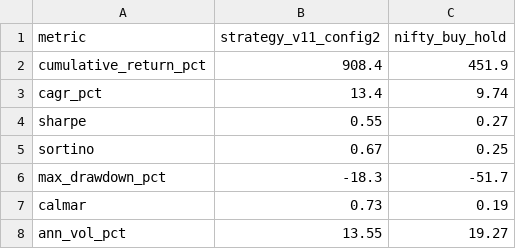
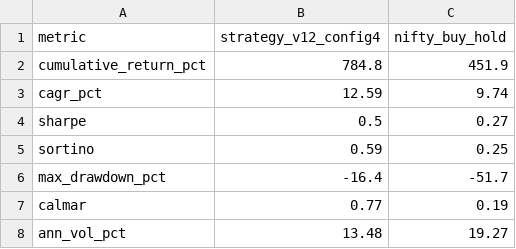
Before and after one commit to Neil-2501/nifty-macro-regime, a CSV file: results/results_summary.csv, drawn as a sheet.

```diff
--- a/results/results_summary.csv
+++ b/results/results_summary.csv
@@ -1,8 +1,8 @@
-metric,strategy_v11_config2,nifty_buy_hold
-cumulative_return_pct,908.4,451.9
-cagr_pct,13.4,9.74
-sharpe,0.55,0.27
-sortino,0.67,0.25
-max_drawdown_pct,-18.3,-51.7
-calmar,0.73,0.19
-ann_vol_pct,13.55,19.27
+metric,strategy_v12_config4,nifty_buy_hold
+cumulative_return_pct,784.8,451.9
+cagr_pct,12.59,9.74
+sharpe,0.5,0.27
+sortino,0.59,0.25
+max_drawdown_pct,-16.4,-51.7
+calmar,0.77,0.19
+ann_vol_pct,13.48,19.27
```
Also changed, not shown: 7 other files.
